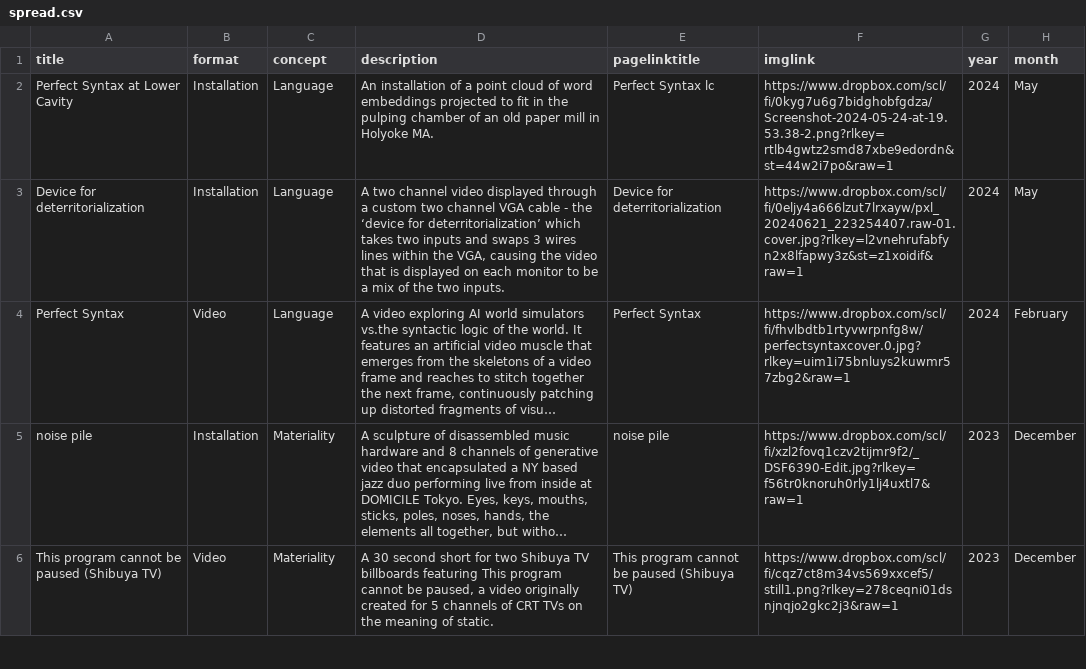
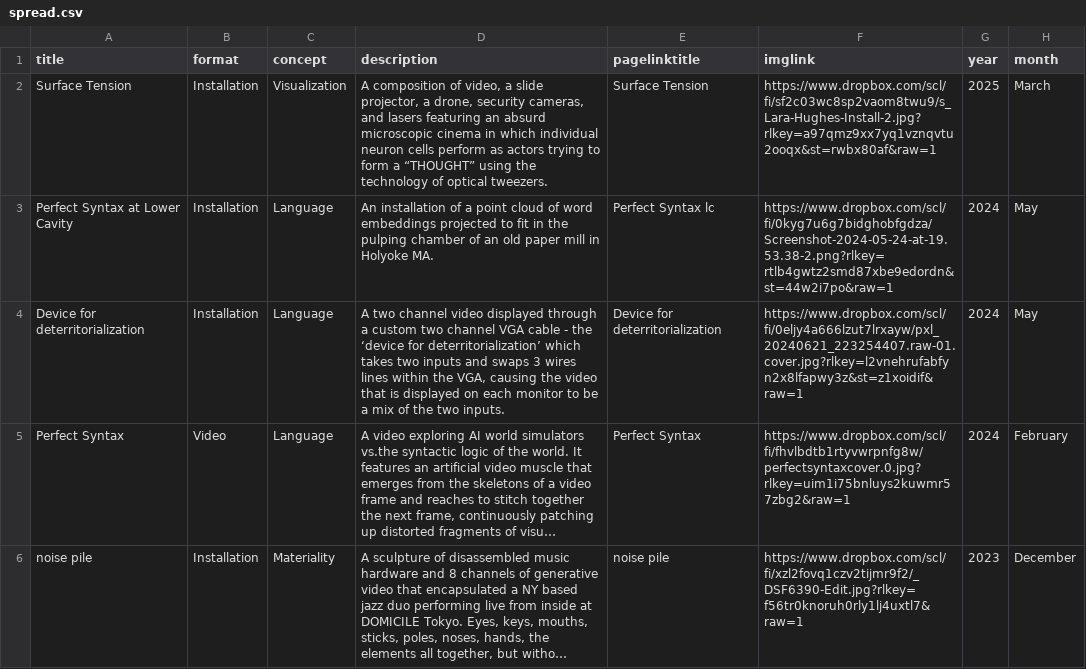
Before and after one commit to KarynN/karynnet-23, a CSV file: spread.csv, drawn as a sheet; only a part is shown; the shorter side is filled out with more unchanged rows; long unchanged cells end in ….

Commit message:
surface tensionsssaeaf

```diff
--- a/spread.csv
+++ b/spread.csv
@@ -1,2 +1,3 @@
 title,format,concept,description,pagelinktitle,imglink,year,month
+Surface Tension,Installation,Visualization,"A composition of video, a slide projector, a drone, security cameras, and lasers featuring an absurd microscopic cinema in which individual neuron cells perform as actors trying to form a “THOUGHT” using the technology of optical tweezers. ",Surface Tension,https://www.dropbox.com/scl/fi/sf2c03wc8sp2vaom8twu9/s_Lara-Hughes-Install-2.jpg?rlkey=a97qmz9xx7yq1vznqvtu2ooqx&st=rwbx80af&raw=1,2025,March
 Perfect Syntax at Lower Cavity,Installation,Language,An installation of a point cloud of word embeddings projected to fit in the pulping chamber of an old paper mill in Holyoke MA.,Perfect Syntax lc,https://www.dropbox.com/scl/fi/0kyg7u6g7bidghobfgdza/Screenshot-2024-05-24-at-19.53.38-2.png?rlkey=rtlb4gwtz2smd87xbe9edordn&st=44w2i7po&raw=1,2024,May
```
Also changed, not shown: 1 other file.
